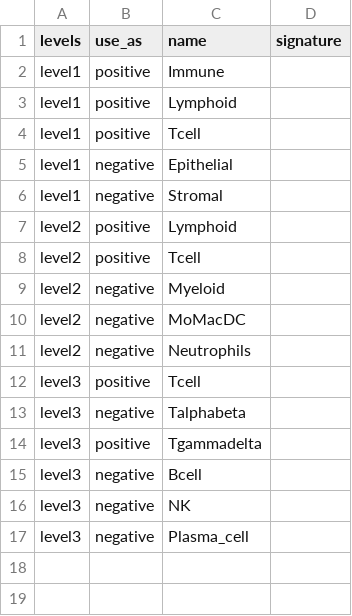
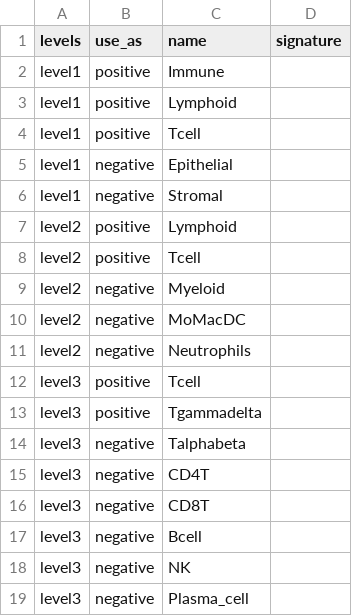
Before and after one commit to carmonalab/scGate_models, a TSV file: human/PBMC/Tcell.gammadelta_scGate_Model.tsv, drawn as a sheet.

Commit message:
Added negative filter for CD4 and CD8 as many multi were observed

```diff
--- a/human/PBMC/Tcell.gammadelta_scGate_Model.tsv
+++ b/human/PBMC/Tcell.gammadelta_scGate_Model.tsv
@@ -12,4 +12,6 @@ level2	negative	Neutrophils
 level3	positive	Tcell	
+level3	positive	Tgammadelta	
 level3	negative	Talphabeta	
-level3	positive	Tgammadelta	
+level3	negative	CD4T	
+level3	negative	CD8T	
 level3	negative	Bcell	
```
